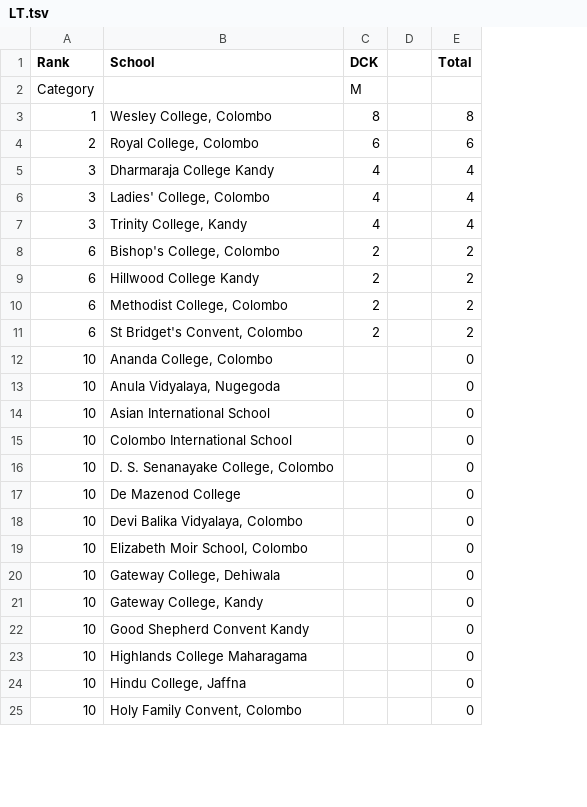
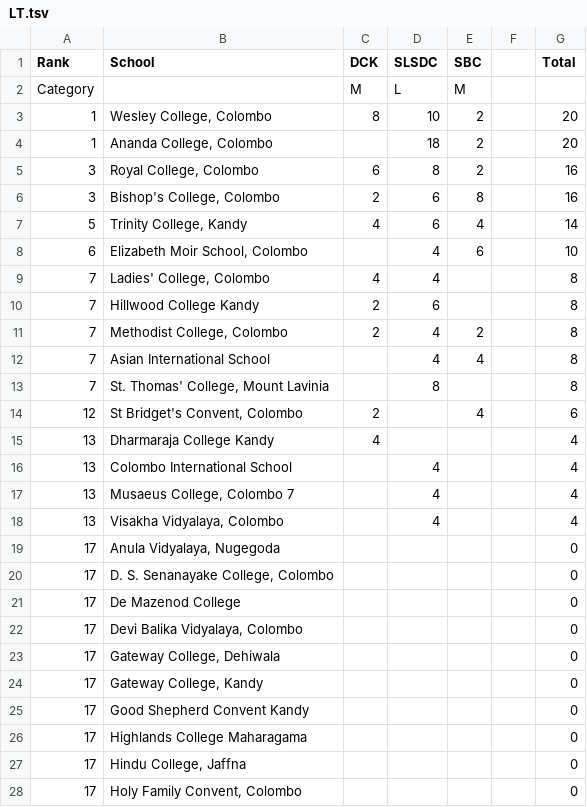
Before and after one commit to DDH13/debaterscouncil, a TSV file: assets/files/LT.tsv, drawn as a sheet; only a part is shown; removed rows and columns are numbered as before the commit, all else as after; the diff covers the shown part only; the diff names each change by its address in the sheet, - before the commit and + after, or states it on an @@ line.

Commit message:
Updated League Table

```diff
--- a/assets/files/LT.tsv
+++ b/assets/files/LT.tsv
+column D (SLSDC), rows 2-3: L | 10; rows 5-6: 8 | 6; rows 10-11: 6 | 4
+column E (SBC), rows 2-3: M | 2; rows 5-6: 2 | 8; row 11: 2; row 14: 4
-G3 (Total): 8
+G3 (Total): 20
+row 4: 1 | Ananda College, Colombo |  | 18 | 2 |  | 20
-A5 (Rank): 2
+A5 (Rank): 3
-G5 (Total): 6
+G5 (Total): 16
-row 5: 3 | Dharmaraja College Kandy | 4 |  | 4
-row 6: 3 | Ladies' College, Colombo | 4 |  | 4
-row 7: 3 | Trinity College, Kandy | 4 |  | 4
-A6 (Rank): 6
+A6 (Rank): 3
-G6 (Total): 2
+G6 (Total): 16
+row 7: 5 | Trinity College, Kandy | 4 | 6 | 4 |  | 14
+row 8: 6 | Elizabeth Moir School, Colombo |  | 4 | 6 |  | 10
+row 9: 7 | Ladies' College, Colombo | 4 | 4 |  |  | 8
-A10:A11 (Rank): 6
+A10:A11 (Rank): 7
-G10:G11 (Total): 2
+G10:G11 (Total): 8
+row 12: 7 | Asian International School |  | 4 | 4 |  | 8
+row 13: 7 | St. Thomas' College, Mount Lavinia |  | 8 |  |  | 8
-A14 (Rank): 6
+A14 (Rank): 12
-G14 (Total): 2
+G14 (Total): 6
-row 12: 10 | Ananda College, Colombo |  |  | 0
+row 15: 13 | Dharmaraja College Kandy | 4 |  |  |  | 4
+row 16: 13 | Colombo International School |  | 4 |  |  | 4
+row 17: 13 | Musaeus College, Colombo 7 |  | 4 |  |  | 4
+row 18: 13 | Visakha Vidyalaya, Colombo |  | 4 |  |  | 4
-A19 (Rank): 10
+A19 (Rank): 17
-row 14: 10 | Asian International School |  |  | 0
-row 15: 10 | Colombo International School |  |  | 0
-A20:A22 (Rank): 10
+A20:A22 (Rank): 17
-row 19: 10 | Elizabeth Moir School, Colombo |  |  | 0
-A23:A28 (Rank): 10
+A23:A28 (Rank): 17
```
Also changed, not shown: 3 removed rows and 9 edited cells elsewhere in this file.
